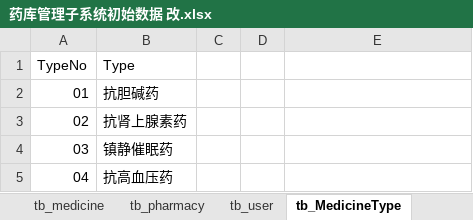
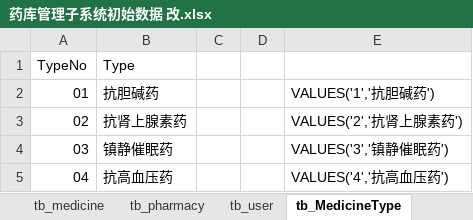
Before and after one commit to dmj158/DrugstorageMS, an Excel workbook: 数据库建立/药库管理子系统初始数据 改.xlsx, sheet tb_MedicineType, drawn as a sheet; values as stored, in another font and other column widths than the file's, no borders; the diff names each change by its address in the sheet, - before the commit and + after, or states it on an @@ line.

```diff
--- a/数据库建立/药库管理子系统初始数据 改.xlsx (sheet tb_MedicineType)
+++ b/数据库建立/药库管理子系统初始数据 改.xlsx (sheet tb_MedicineType)
-E2: (empty)
+E2: VALUES('1','抗胆碱药')
-E3: (empty)
+E3: VALUES('2','抗肾上腺素药')
-E4: (empty)
+E4: VALUES('3','镇静催眠药')
-E5: (empty)
+E5: VALUES('4','抗高血压药')
```
Also changed, not shown: sheet tb_medicine, sheet tb_user, sheet tb_Checker, sheet tb_priceadjust, sheet tb_OutWarehouse, sheet tb_InWarehouse, 1 more sheet, 1 other file.
